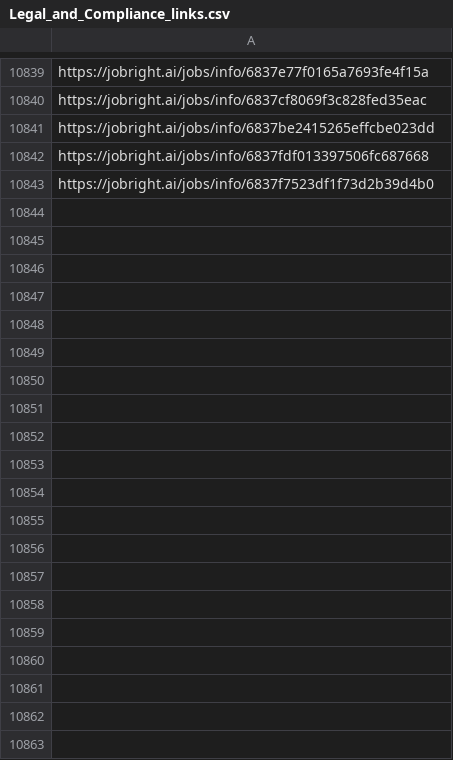
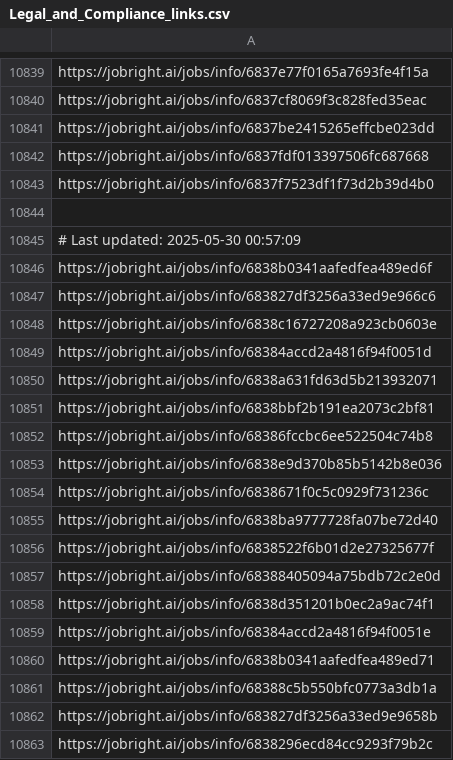
Before and after one commit to Pradeepsingh61/job_DE1, a CSV file: Legal_and_Compliance_links.csv, drawn as a sheet; only a part is shown, gaps mark what is left out; the diff covers the shown part only; the diff names each change by its address in the sheet, - before the commit and + after, or states it on an @@ line.

```diff
--- a/Legal_and_Compliance_links.csv
+++ b/Legal_and_Compliance_links.csv
+row 10844: (empty)
+row 10845: # Last updated: 2025-05-30 00:57:09
+row 10846: https://jobright.ai/jobs/info/6838b0341aafedfea489ed6f
+row 10847: https://jobright.ai/jobs/info/683827df3256a33ed9e966c6
+row 10848: https://jobright.ai/jobs/info/6838c16727208a923cb0603e
+row 10849: https://jobright.ai/jobs/info/68384accd2a4816f94f0051d
+row 10850: https://jobright.ai/jobs/info/6838a631fd63d5b213932071
+row 10851: https://jobright.ai/jobs/info/6838bbf2b191ea2073c2bf81
+row 10852: https://jobright.ai/jobs/info/68386fccbc6ee522504c74b8
+row 10853: https://jobright.ai/jobs/info/6838e9d370b85b5142b8e036
+row 10854: https://jobright.ai/jobs/info/6838671f0c5c0929f731236c
+row 10855: https://jobright.ai/jobs/info/6838ba9777728fa07be72d40
+row 10856: https://jobright.ai/jobs/info/6838522f6b01d2e27325677f
+row 10857: https://jobright.ai/jobs/info/68388405094a75bdb72c2e0d
+row 10858: https://jobright.ai/jobs/info/6838d351201b0ec2a9ac74f1
+row 10859: https://jobright.ai/jobs/info/68384accd2a4816f94f0051e
+row 10860: https://jobright.ai/jobs/info/6838b0341aafedfea489ed71
+row 10861: https://jobright.ai/jobs/info/68388c5b550bfc0773a3db1a
+row 10862: https://jobright.ai/jobs/info/683827df3256a33ed9e9658b
+row 10863: https://jobright.ai/jobs/info/6838296ecd84cc9293f79b2c
```
Also changed, not shown: 47 added rows elsewhere in this file, Accounting_and_Finance.csv, Education_and_Training.csv, 31 other files.
